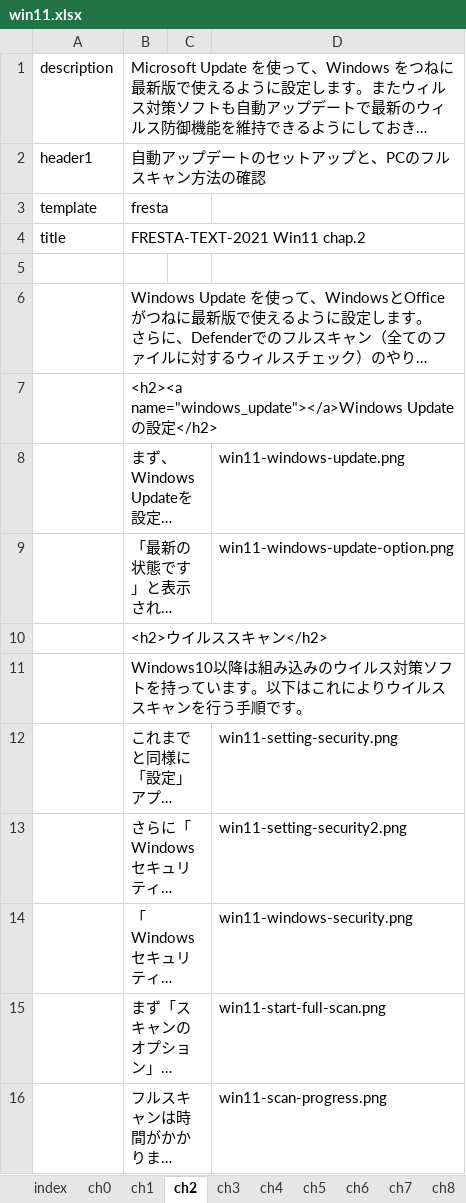
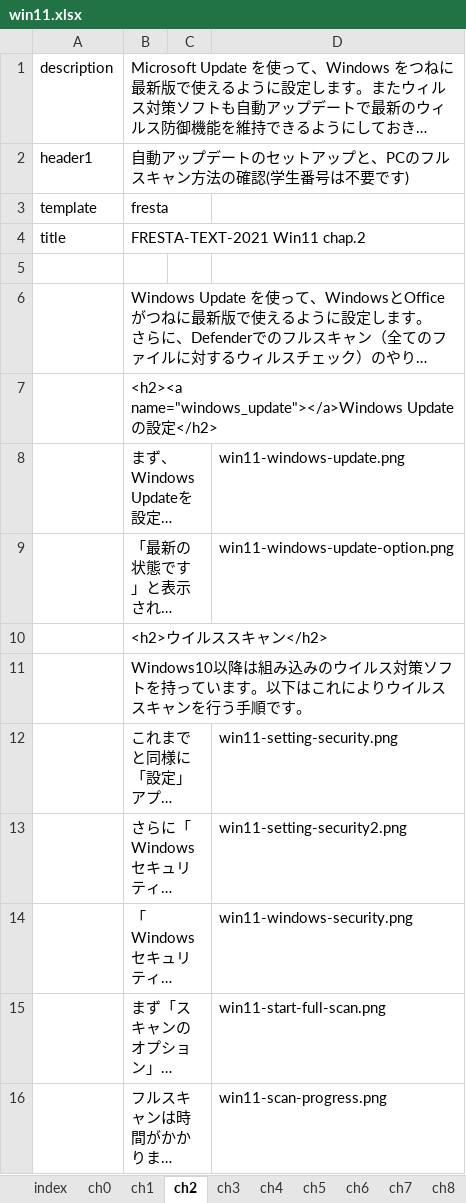
Before and after one commit to gnutar/fresta, an Excel workbook: win11.xlsx, sheet ch2, drawn as a sheet; long unchanged cells end in …; values as stored, in another font and other column widths than the file's, no borders; the diff names each change by its address in the sheet, - before the commit and + after, or states it on an @@ line.

Commit message:
fix chapter title

```diff
--- a/win11.xlsx (sheet ch2)
+++ b/win11.xlsx (sheet ch2)
-B2: 自動アップデートのセットアップと、PCのフルスキャン方法の確認
+B2: 自動アップデートのセットアップと、PCのフルスキャン方法の確認(学生番号は不要です)
```
